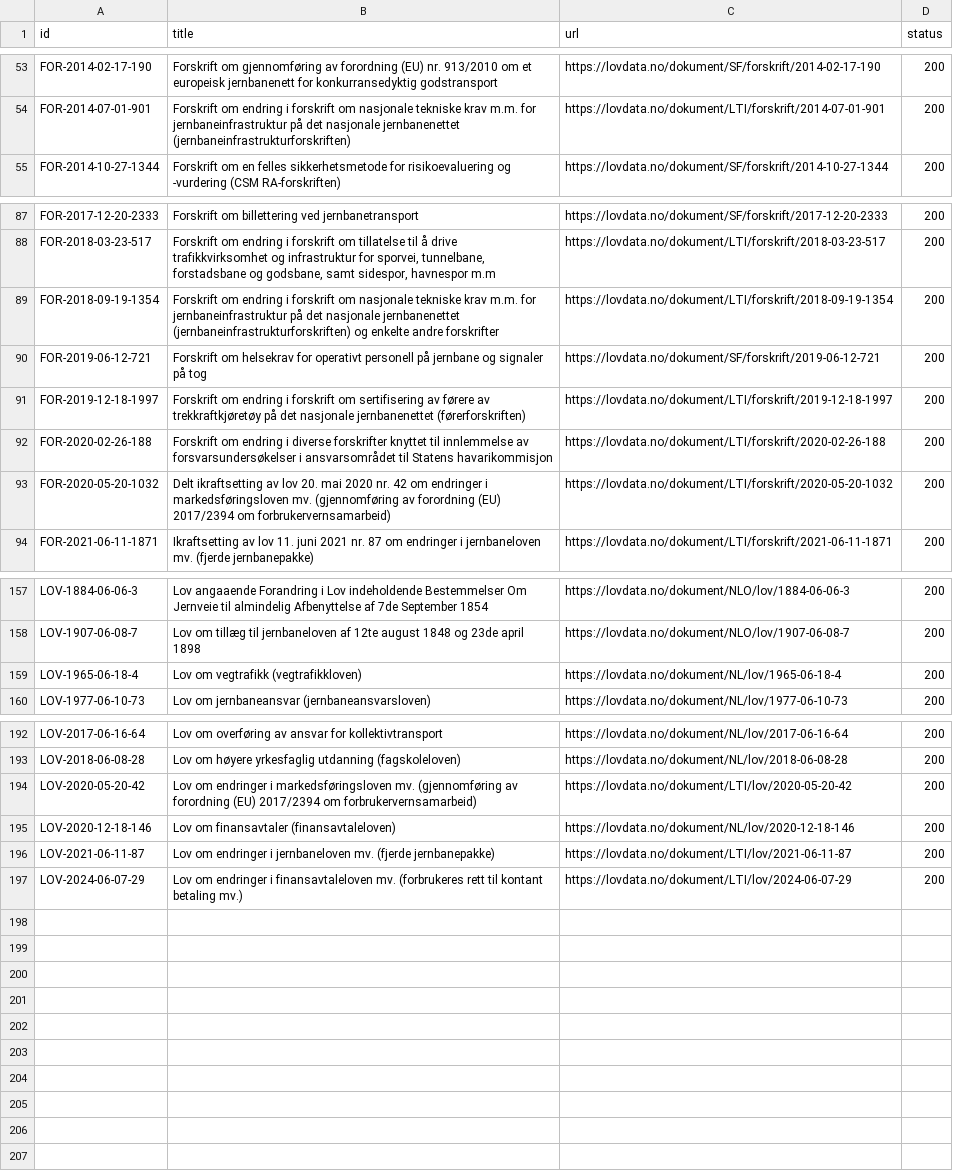
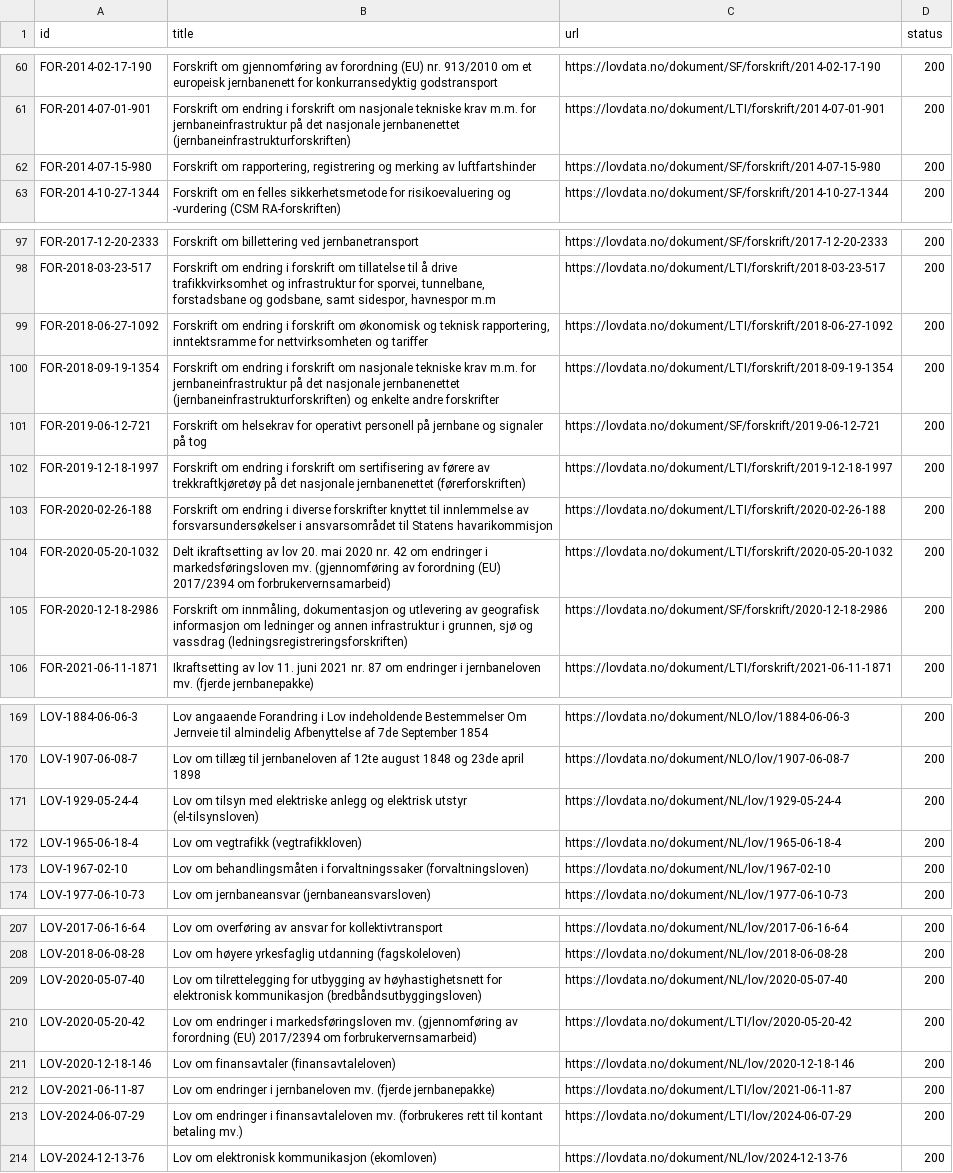
Before and after one commit to simenf/railcert, a TSV file: tools/data/lovdata_titles.tsv, drawn as a sheet; only a part is shown, gaps mark what is left out; the diff covers the shown part only.

```diff
--- a/tools/data/lovdata_titles.tsv
+++ b/tools/data/lovdata_titles.tsv
@@ -54,2 +61,3 @@ FOR-2014-02-17-190	Forskrift om gjennomføring av forordning (EU) nr. 913/2010 o
 FOR-2014-07-01-901	Forskrift om endring i forskrift om nasjonale tekniske krav m.m. for jernbaneinfrastruktur på det nasjonale jernbanenettet (jernbaneinfrastrukturforskriften)	https://lovdata.no/dokument/LTI/forskrift/2014-07-01-901	200
+FOR-2014-07-15-980	Forskrift om rapportering, registrering og merking av luftfartshinder	https://lovdata.no/dokument/SF/forskrift/2014-07-15-980	200
 FOR-2014-10-27-1344	Forskrift om en felles sikkerhetsmetode for risikoevaluering og -vurdering (CSM RA-forskriften)	https://lovdata.no/dokument/SF/forskrift/2014-10-27-1344	200
@@ -88,2 +98,3 @@ FOR-2017-12-20-2333	Forskrift om billettering ved jernbanetransport	https://lovd
 FOR-2018-03-23-517	Forskrift om endring i forskrift om tillatelse til å drive trafikkvirksomhet og infrastruktur for sporvei, tunnelbane, forstadsbane og godsbane, samt sidespor, havnespor m.m	https://lovdata.no/dokument/LTI/forskrift/2018-03-23-517	200
+FOR-2018-06-27-1092	Forskrift om endring i forskrift om økonomisk og teknisk rapportering, inntektsramme for nettvirksomheten og tariffer	https://lovdata.no/dokument/LTI/forskrift/2018-06-27-1092	200
 FOR-2018-09-19-1354	Forskrift om endring i forskrift om nasjonale tekniske krav m.m. for jernbaneinfrastruktur på det nasjonale jernbanenettet (jernbaneinfrastrukturforskriften) og enkelte andre forskrifter	https://lovdata.no/dokument/LTI/forskrift/2018-09-19-1354	200
@@ -93,2 +104,3 @@ FOR-2020-02-26-188	Forskrift om endring i diverse forskrifter knyttet til innlem
 FOR-2020-05-20-1032	Delt ikraftsetting av lov 20. mai 2020 nr. 42 om endringer i markedsføringsloven mv. (gjennomføring av forordning (EU) 2017/2394 om forbrukervernsamarbeid)	https://lovdata.no/dokument/LTI/forskrift/2020-05-20-1032	200
+FOR-2020-12-18-2986	Forskrift om innmåling, dokumentasjon og utlevering av geografisk informasjon om ledninger og annen infrastruktur i grunnen, sjø og vassdrag (ledningsregistreringsforskriften)	https://lovdata.no/dokument/SF/forskrift/2020-12-18-2986	200
 FOR-2021-06-11-1871	Ikraftsetting av lov 11. juni 2021 nr. 87 om endringer i jernbaneloven mv. (fjerde jernbanepakke)	https://lovdata.no/dokument/LTI/forskrift/2021-06-11-1871	200
@@ -158,3 +170,5 @@ LOV-1884-06-06-3	Lov angaaende Forandring i Lov indeholdende Bestemmelser Om Jer
 LOV-1907-06-08-7	Lov om tillæg til jernbaneloven af 12te august 1848 og 23de april 1898	https://lovdata.no/dokument/NLO/lov/1907-06-08-7	200
+LOV-1929-05-24-4	Lov om tilsyn med elektriske anlegg og elektrisk utstyr (el-tilsynsloven)	https://lovdata.no/dokument/NL/lov/1929-05-24-4	200
 LOV-1965-06-18-4	Lov om vegtrafikk (vegtrafikkloven)	https://lovdata.no/dokument/NL/lov/1965-06-18-4	200
+LOV-1967-02-10	Lov om behandlingsmåten i forvaltningssaker (forvaltningsloven)	https://lovdata.no/dokument/NL/lov/1967-02-10	200
 LOV-1977-06-10-73	Lov om jernbaneansvar (jernbaneansvarsloven)	https://lovdata.no/dokument/NL/lov/1977-06-10-73	200
@@ -193,2 +208,3 @@ LOV-2017-06-16-64	Lov om overføring av ansvar for kollektivtransport	https://lo
 LOV-2018-06-08-28	Lov om høyere yrkesfaglig utdanning (fagskoleloven)	https://lovdata.no/dokument/NL/lov/2018-06-08-28	200
+LOV-2020-05-07-40	Lov om tilrettelegging for utbygging av høyhastighetsnett for elektronisk kommunikasjon (bredbåndsutbyggingsloven)	https://lovdata.no/dokument/NL/lov/2020-05-07-40	200
 LOV-2020-05-20-42	Lov om endringer i markedsføringsloven mv. (gjennomføring av forordning (EU) 2017/2394 om forbrukervernsamarbeid)	https://lovdata.no/dokument/LTI/lov/2020-05-20-42	200
@@ -197 +213,2 @@ LOV-2021-06-11-87	Lov om endringer i jernbaneloven mv. (fjerde jernbanepakke)	ht
 LOV-2024-06-07-29	Lov om endringer i finansavtaleloven mv. (forbrukeres rett til kontant betaling mv.)	https://lovdata.no/dokument/LTI/lov/2024-06-07-29	200
+LOV-2024-12-13-76	Lov om elektronisk kommunikasjon (ekomloven)	https://lovdata.no/dokument/NL/lov/2024-12-13-76	200
```
Also changed, not shown: 10 added rows elsewhere in this file, 8 other files.
